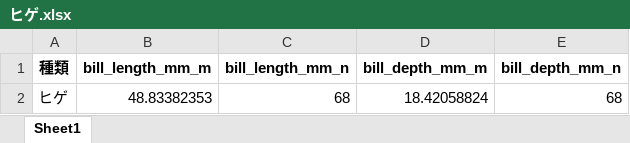
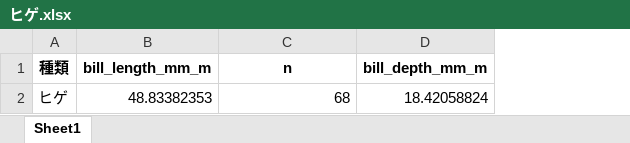
Before and after one commit to izunyan/excel_r, an Excel workbook: out/ヒゲ.xlsx, sheet Sheet1, drawn as a sheet; values as stored, in another font and other column widths than the file's, no borders; the diff names each change by its address in the sheet, - before the commit and + after, or states it on an @@ line.

```diff
--- a/out/ヒゲ.xlsx (sheet Sheet1)
+++ b/out/ヒゲ.xlsx (sheet Sheet1)
-column E (bill_depth_mm_n), row 2: 68
-C1: bill_length_mm_n
+C1: n
```
Also changed, not shown: out/アデリー.xlsx, out/ジェンツー.xlsx, 29 other files.
